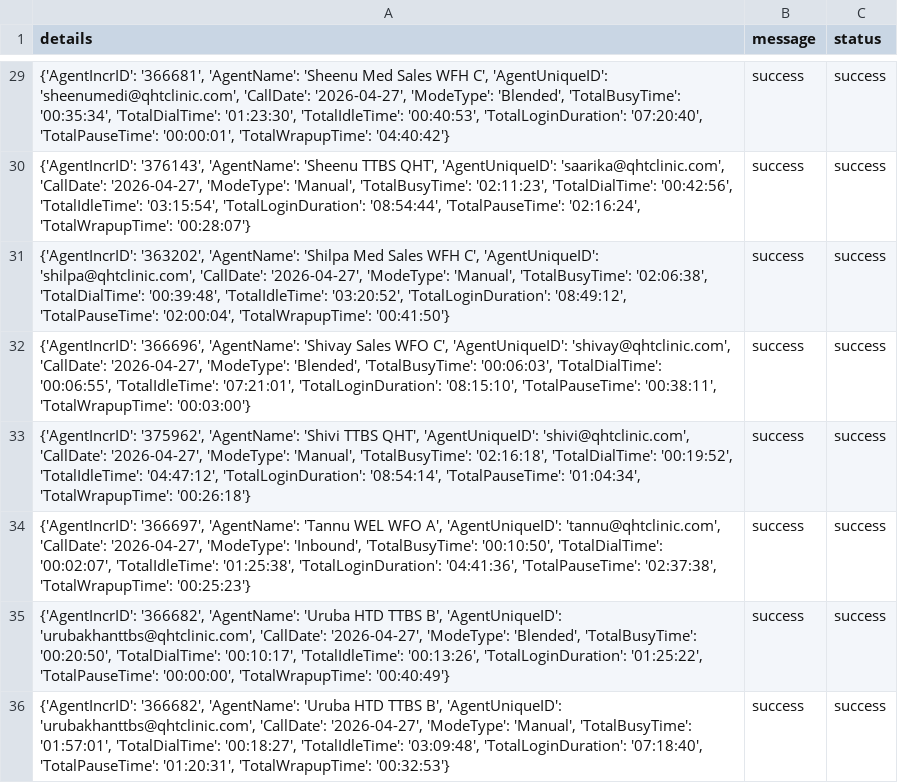
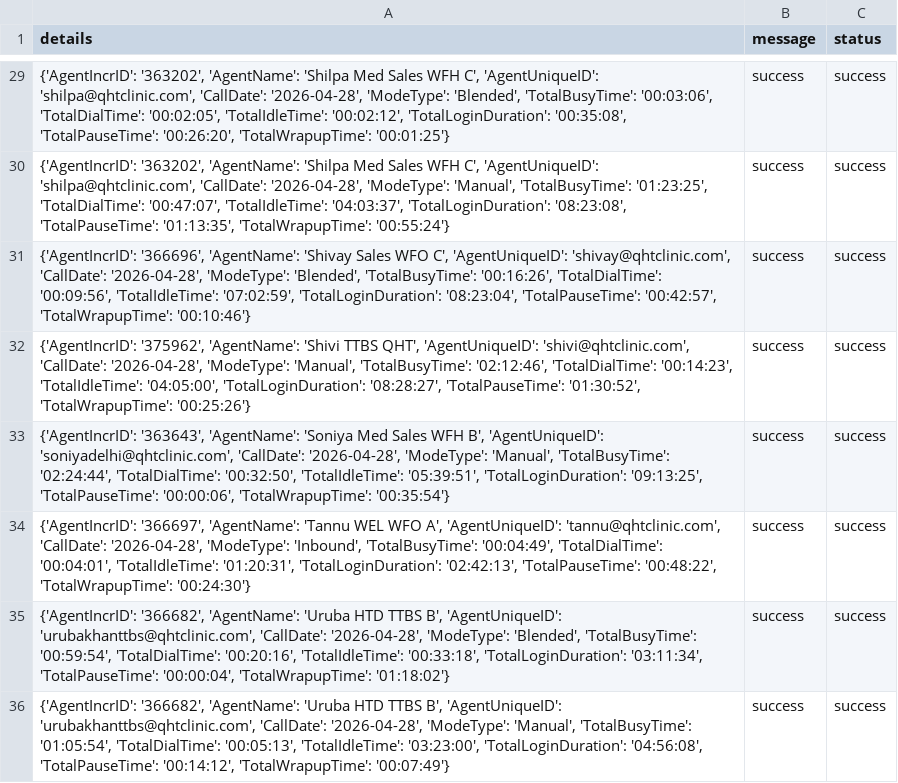
Before and after one commit to John-Cena-DEV/ozonetel_agents, a CSV file: report.csv, drawn as a sheet; only a part is shown, gaps mark what is left out; the diff covers the shown part only.

```diff
--- a/report.csv
+++ b/report.csv
@@ -29,8 +29,8 @@ details,message,status
-"{'AgentIncrID': '366681', 'AgentName': 'Sheenu Med Sales WFH C', 'AgentUniqueID': 'sheenumedi@qhtclinic.com', 'CallDate': '2026-04-27', 'ModeType': 'Blended', 'TotalBusyTime': '00:35:34', 'TotalDialTime': '01:23:30', 'TotalIdleTime': '00:40:53', 'TotalLoginDuration': '07:20:40', 'TotalPauseTime': '00:00:01', 'TotalWrapupTime': '04:40:42'}",success,success
-"{'AgentIncrID': '376143', 'AgentName': 'Sheenu TTBS QHT', 'AgentUniqueID': 'saarika@qhtclinic.com', 'CallDate': '2026-04-27', 'ModeType': 'Manual', 'TotalBusyTime': '02:11:23', 'TotalDialTime': '00:42:56', 'TotalIdleTime': '03:15:54', 'TotalLoginDuration': '08:54:44', 'TotalPauseTime': '02:16:24', 'TotalWrapupTime': '00:28:07'}",success,success
-"{'AgentIncrID': '363202', 'AgentName': 'Shilpa Med Sales WFH C', 'AgentUniqueID': 'shilpa@qhtclinic.com', 'CallDate': '2026-04-27', 'ModeType': 'Manual', 'TotalBusyTime': '02:06:38', 'TotalDialTime': '00:39:48', 'TotalIdleTime': '03:20:52', 'TotalLoginDuration': '08:49:12', 'TotalPauseTime': '02:00:04', 'TotalWrapupTime': '00:41:50'}",success,success
-"{'AgentIncrID': '366696', 'AgentName': 'Shivay Sales WFO C', 'AgentUniqueID': 'shivay@qhtclinic.com', 'CallDate': '2026-04-27', 'ModeType': 'Blended', 'TotalBusyTime': '00:06:03', 'TotalDialTime': '00:06:55', 'TotalIdleTime': '07:21:01', 'TotalLoginDuration': '08:15:10', 'TotalPauseTime': '00:38:11', 'TotalWrapupTime': '00:03:00'}",success,success
-"{'AgentIncrID': '375962', 'AgentName': 'Shivi TTBS QHT', 'AgentUniqueID': 'shivi@qhtclinic.com', 'CallDate': '2026-04-27', 'ModeType': 'Manual', 'TotalBusyTime': '02:16:18', 'TotalDialTime': '00:19:52', 'TotalIdleTime': '04:47:12', 'TotalLoginDuration': '08:54:14', 'TotalPauseTime': '01:04:34', 'TotalWrapupTime': '00:26:18'}",success,success
-"{'AgentIncrID': '366697', 'AgentName': 'Tannu WEL WFO A', 'AgentUniqueID': 'tannu@qhtclinic.com', 'CallDate': '2026-04-27', 'ModeType': 'Inbound', 'TotalBusyTime': '00:10:50', 'TotalDialTime': '00:02:07', 'TotalIdleTime': '01:25:38', 'TotalLoginDuration': '04:41:36', 'TotalPauseTime': '02:37:38', 'TotalWrapupTime': '00:25:23'}",success,success
-"{'AgentIncrID': '366682', 'AgentName': 'Uruba HTD TTBS B', 'AgentUniqueID': 'urubakhanttbs@qhtclinic.com', 'CallDate': '2026-04-27', 'ModeType': 'Blended', 'TotalBusyTime': '00:20:50', 'TotalDialTime': '00:10:17', 'TotalIdleTime': '00:13:26', 'TotalLoginDuration': '01:25:22', 'TotalPauseTime': '00:00:00', 'TotalWrapupTime': '00:40:49'}",success,success
-"{'AgentIncrID': '366682', 'AgentName': 'Uruba HTD TTBS B', 'AgentUniqueID': 'urubakhanttbs@qhtclinic.com', 'CallDate': '2026-04-27', 'ModeType': 'Manual', 'TotalBusyTime': '01:57:01', 'TotalDialTime': '00:18:27', 'TotalIdleTime': '03:09:48', 'TotalLoginDuration': '07:18:40', 'TotalPauseTime': '01:20:31', 'TotalWrapupTime': '00:32:53'}",success,success
+"{'AgentIncrID': '363202', 'AgentName': 'Shilpa Med Sales WFH C', 'AgentUniqueID': 'shilpa@qhtclinic.com', 'CallDate': '2026-04-28', 'ModeType': 'Blended', 'TotalBusyTime': '00:03:06', 'TotalDialTime': '00:02:05', 'TotalIdleTime': '00:02:12', 'TotalLoginDuration': '00:35:08', 'TotalPauseTime': '00:26:20', 'TotalWrapupTime': '00:01:25'}",success,success
+"{'AgentIncrID': '363202', 'AgentName': 'Shilpa Med Sales WFH C', 'AgentUniqueID': 'shilpa@qhtclinic.com', 'CallDate': '2026-04-28', 'ModeType': 'Manual', 'TotalBusyTime': '01:23:25', 'TotalDialTime': '00:47:07', 'TotalIdleTime': '04:03:37', 'TotalLoginDuration': '08:23:08', 'TotalPauseTime': '01:13:35', 'TotalWrapupTime': '00:55:24'}",success,success
+"{'AgentIncrID': '366696', 'AgentName': 'Shivay Sales WFO C', 'AgentUniqueID': 'shivay@qhtclinic.com', 'CallDate': '2026-04-28', 'ModeType': 'Blended', 'TotalBusyTime': '00:16:26', 'TotalDialTime': '00:09:56', 'TotalIdleTime': '07:02:59', 'TotalLoginDuration': '08:23:04', 'TotalPauseTime': '00:42:57', 'TotalWrapupTime': '00:10:46'}",success,success
+"{'AgentIncrID': '375962', 'AgentName': 'Shivi TTBS QHT', 'AgentUniqueID': 'shivi@qhtclinic.com', 'CallDate': '2026-04-28', 'ModeType': 'Manual', 'TotalBusyTime': '02:12:46', 'TotalDialTime': '00:14:23', 'TotalIdleTime': '04:05:00', 'TotalLoginDuration': '08:28:27', 'TotalPauseTime': '01:30:52', 'TotalWrapupTime': '00:25:26'}",success,success
+"{'AgentIncrID': '363643', 'AgentName': 'Soniya Med Sales WFH B', 'AgentUniqueID': 'soniyadelhi@qhtclinic.com', 'CallDate': '2026-04-28', 'ModeType': 'Manual', 'TotalBusyTime': '02:24:44', 'TotalDialTime': '00:32:50', 'TotalIdleTime': '05:39:51', 'TotalLoginDuration': '09:13:25', 'TotalPauseTime': '00:00:06', 'TotalWrapupTime': '00:35:54'}",success,success
+"{'AgentIncrID': '366697', 'AgentName': 'Tannu WEL WFO A', 'AgentUniqueID': 'tannu@qhtclinic.com', 'CallDate': '2026-04-28', 'ModeType': 'Inbound', 'TotalBusyTime': '00:04:49', 'TotalDialTime': '00:04:01', 'TotalIdleTime': '01:20:31', 'TotalLoginDuration': '02:42:13', 'TotalPauseTime': '00:48:22', 'TotalWrapupTime': '00:24:30'}",success,success
+"{'AgentIncrID': '366682', 'AgentName': 'Uruba HTD TTBS B', 'AgentUniqueID': 'urubakhanttbs@qhtclinic.com', 'CallDate': '2026-04-28', 'ModeType': 'Blended', 'TotalBusyTime': '00:59:54', 'TotalDialTime': '00:20:16', 'TotalIdleTime': '00:33:18', 'TotalLoginDuration': '03:11:34', 'TotalPauseTime': '00:00:04', 'TotalWrapupTime': '01:18:02'}",success,success
+"{'AgentIncrID': '366682', 'AgentName': 'Uruba HTD TTBS B', 'AgentUniqueID': 'urubakhanttbs@qhtclinic.com', 'CallDate': '2026-04-28', 'ModeType': 'Manual', 'TotalBusyTime': '01:05:54', 'TotalDialTime': '00:05:13', 'TotalIdleTime': '03:23:00', 'TotalLoginDuration': '04:56:08', 'TotalPauseTime': '00:14:12', 'TotalWrapupTime': '00:07:49'}",success,success
```
Also changed, not shown: 3 added rows, 3 removed rows and 24 edited cells elsewhere in this file.
